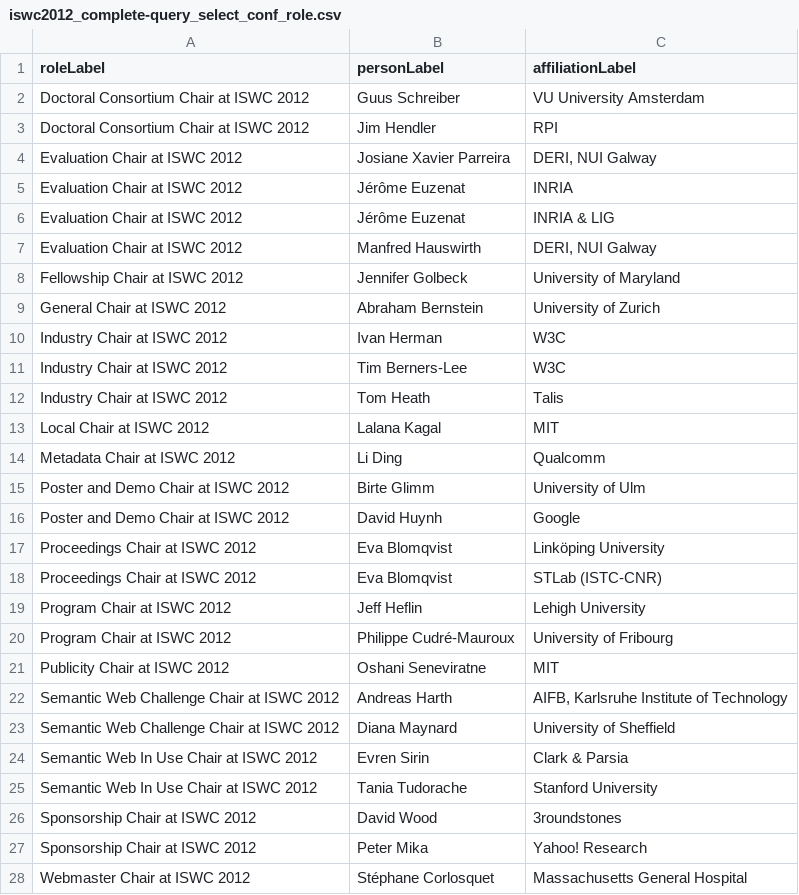
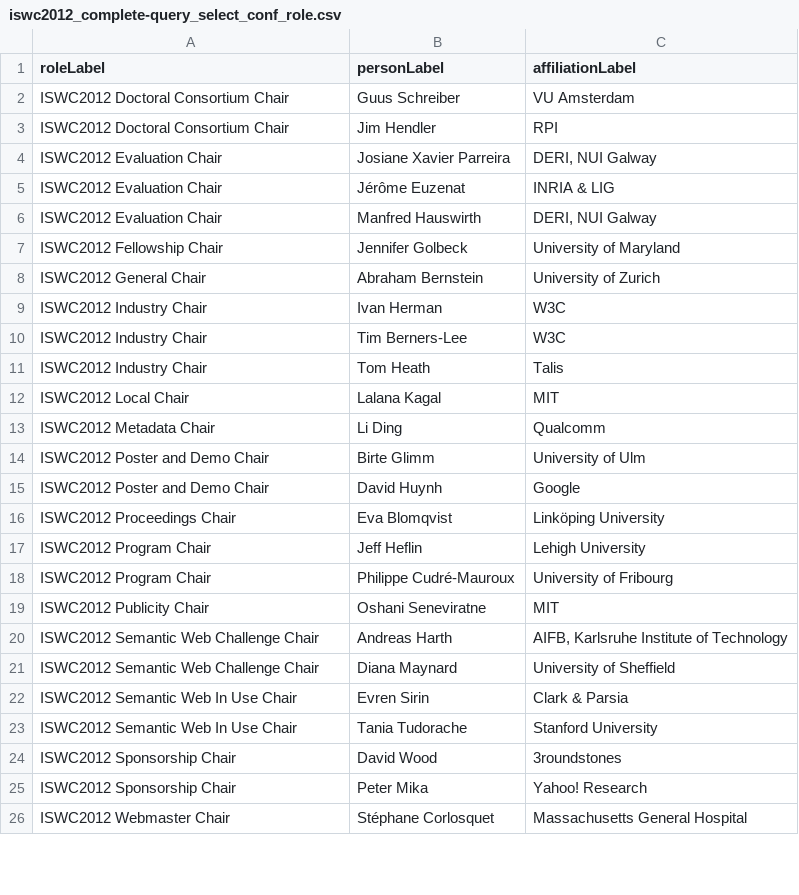
Before and after one commit to lidingpku/iswc2012metadata, a CSV file: data/queryoutput/iswc2012_complete-query_select_conf_role.csv, drawn as a sheet; only a part is shown; the diff covers the shown part only.

```diff
--- a/data/queryoutput/iswc2012_complete-query_select_conf_role.csv
+++ b/data/queryoutput/iswc2012_complete-query_select_conf_role.csv
@@ -1,28 +1,26 @@
 roleLabel,personLabel,affiliationLabel
-Doctoral Consortium Chair at ISWC 2012,Guus Schreiber,VU University Amsterdam
-Doctoral Consortium Chair at ISWC 2012,Jim Hendler,RPI
-Evaluation Chair at ISWC 2012,Josiane Xavier Parreira,"DERI, NUI Galway"
-Evaluation Chair at ISWC 2012,Jérôme Euzenat,INRIA
-Evaluation Chair at ISWC 2012,Jérôme Euzenat,INRIA & LIG
-Evaluation Chair at ISWC 2012,Manfred Hauswirth,"DERI, NUI Galway"
-Fellowship Chair at ISWC 2012,Jennifer Golbeck,University of Maryland
-General Chair at ISWC 2012,Abraham Bernstein,University of Zurich
-Industry Chair at ISWC 2012,Ivan Herman,W3C
-Industry Chair at ISWC 2012,Tim Berners-Lee,W3C
-Industry Chair at ISWC 2012,Tom Heath,Talis
-Local Chair at ISWC 2012,Lalana Kagal,MIT
-Metadata Chair at ISWC 2012,Li Ding,Qualcomm
-Poster and Demo Chair at ISWC 2012,Birte Glimm,University of Ulm
-Poster and Demo Chair at ISWC 2012,David Huynh,Google
-Proceedings Chair at ISWC 2012,Eva Blomqvist,Linköping University
-Proceedings Chair at ISWC 2012,Eva Blomqvist,STLab (ISTC-CNR)
-Program Chair at ISWC 2012,Jeff Heflin,Lehigh University
-Program Chair at ISWC 2012,Philippe Cudré-Mauroux,University of Fribourg
-Publicity Chair at ISWC 2012,Oshani Seneviratne,MIT
-Semantic Web Challenge Chair at ISWC 2012,Andreas Harth,"AIFB, Karlsruhe Institute of Technology"
-Semantic Web Challenge Chair at ISWC 2012,Diana Maynard,University of Sheffield
-Semantic Web In Use Chair at ISWC 2012,Evren Sirin,Clark & Parsia
-Semantic Web In Use Chair at ISWC 2012,Tania Tudorache,Stanford University
-Sponsorship Chair at ISWC 2012,David Wood,3roundstones
-Sponsorship Chair at ISWC 2012,Peter Mika,Yahoo! Research
-Webmaster Chair at ISWC 2012,Stéphane Corlosquet,Massachusetts General Hospital
+ISWC2012 Doctoral Consortium Chair,Guus Schreiber,VU Amsterdam
+ISWC2012 Doctoral Consortium Chair,Jim Hendler,RPI
+ISWC2012 Evaluation Chair,Josiane Xavier Parreira,"DERI, NUI Galway"
+ISWC2012 Evaluation Chair,Jérôme Euzenat,INRIA & LIG
+ISWC2012 Evaluation Chair,Manfred Hauswirth,"DERI, NUI Galway"
+ISWC2012 Fellowship Chair,Jennifer Golbeck,University of Maryland
+ISWC2012 General Chair,Abraham Bernstein,University of Zurich
+ISWC2012 Industry Chair,Ivan Herman,W3C
+ISWC2012 Industry Chair,Tim Berners-Lee,W3C
+ISWC2012 Industry Chair,Tom Heath,Talis
+ISWC2012 Local Chair,Lalana Kagal,MIT
+ISWC2012 Metadata Chair,Li Ding,Qualcomm
+ISWC2012 Poster and Demo Chair,Birte Glimm,University of Ulm
+ISWC2012 Poster and Demo Chair,David Huynh,Google
+ISWC2012 Proceedings Chair,Eva Blomqvist,Linköping University
+ISWC2012 Program Chair,Jeff Heflin,Lehigh University
+ISWC2012 Program Chair,Philippe Cudré-Mauroux,University of Fribourg
+ISWC2012 Publicity Chair,Oshani Seneviratne,MIT
+ISWC2012 Semantic Web Challenge Chair,Andreas Harth,"AIFB, Karlsruhe Institute of Technology"
+ISWC2012 Semantic Web Challenge Chair,Diana Maynard,University of Sheffield
+ISWC2012 Semantic Web In Use Chair,Evren Sirin,Clark & Parsia
+ISWC2012 Semantic Web In Use Chair,Tania Tudorache,Stanford University
+ISWC2012 Sponsorship Chair,David Wood,3roundstones
+ISWC2012 Sponsorship Chair,Peter Mika,Yahoo! Research
+ISWC2012 Webmaster Chair,Stéphane Corlosquet,Massachusetts General Hospital
```
Also changed, not shown: 2 edited cells elsewhere in this file, data/queryoutput/iswc2012_complete-query_select_organization.csv, data/queryoutput/iswc2012_complete-query_select_role.csv, 18 other files.
